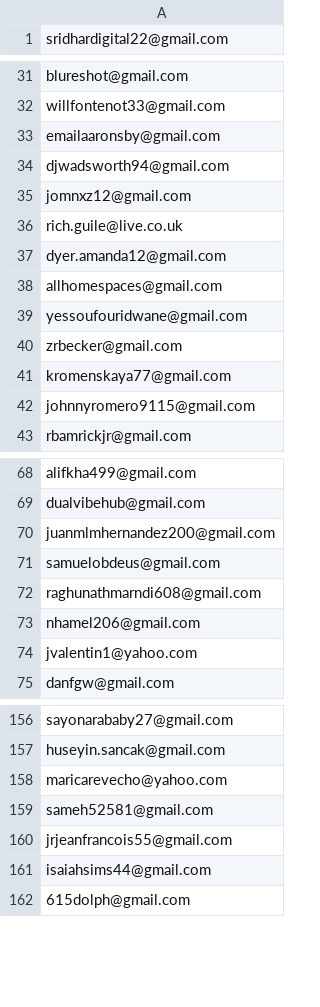
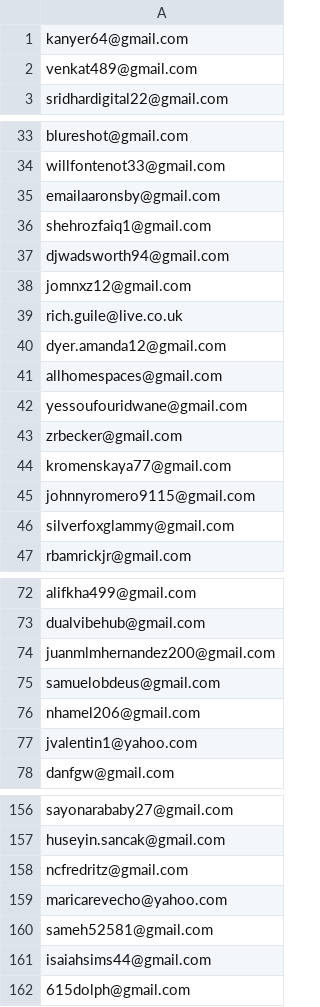
Before and after one commit to ikermato144-eng/premium-access, a CSV file: allowed_emails.csv, drawn as a sheet; only a part is shown, gaps mark what is left out; the diff covers the shown part only.

Commit message:
Update allowed_emails.csv

```diff
--- a/allowed_emails.csv
+++ b/allowed_emails.csv
@@ -1 +1,3 @@
+kanyer64@gmail.com
+venkat489@gmail.com
 sridhardigital22@gmail.com
@@ -33,2 +35,3 @@ willfontenot33@gmail.com
 emailaaronsby@gmail.com
+shehrozfaiq1@gmail.com
 djwadsworth94@gmail.com
@@ -42,2 +45,3 @@ kromenskaya77@gmail.com
 johnnyromero9115@gmail.com
+silverfoxglammy@gmail.com
 rbamrickjr@gmail.com
@@ -71,3 +75,2 @@ juanmlmhernandez200@gmail.com
 samuelobdeus@gmail.com
-raghunathmarndi608@gmail.com
 nhamel206@gmail.com
@@ -157,5 +157,5 @@ sayonarababy27@gmail.com
 huseyin.sancak@gmail.com
+ncfredritz@gmail.com
 maricarevecho@yahoo.com
 sameh52581@gmail.com
-jrjeanfrancois55@gmail.com
 isaiahsims44@gmail.com
```
Also changed, not shown: 4 removed rows elsewhere in this file.
